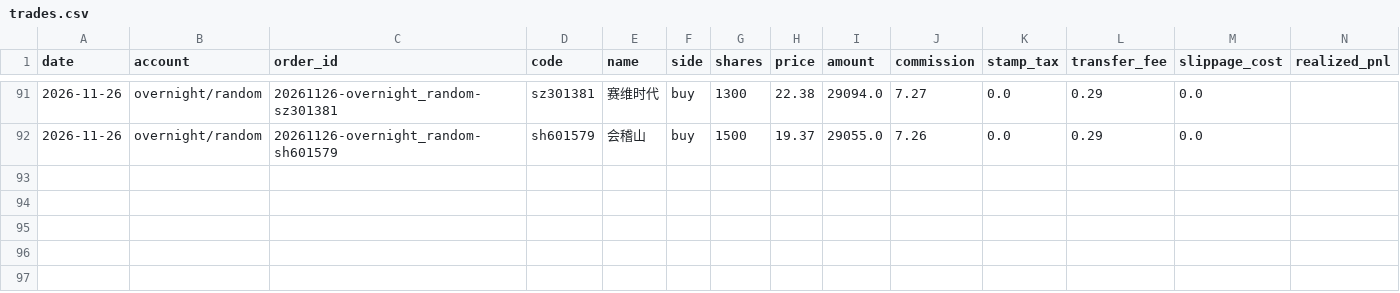
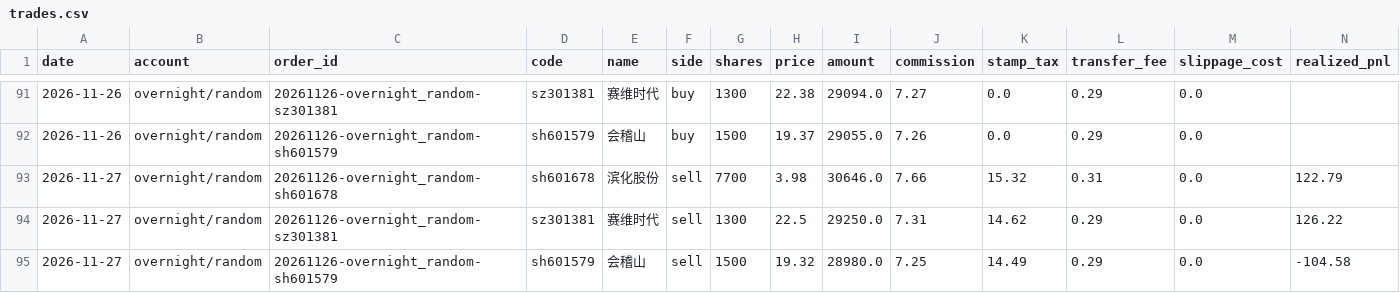
Before and after one commit to ice-tong/a-stock-investment, a CSV file: accounts/overnight/random/trades.csv, drawn as a sheet; only a part is shown, gaps mark what is left out; rows hold the shown columns only; the diff names each change by its address in the sheet, - before the commit and + after, or states it on an @@ line.

```diff
--- a/accounts/overnight/random/trades.csv
+++ b/accounts/overnight/random/trades.csv
+row 93: 2026-11-27 | overnight/random | 20261126-overnight_random-sh601678 | sh601678 | 滨化股份 | sell | 7700 | 3.98 | 30646.0 | 7.66 | 15.32 | 0.31 | 0.0 | 122.79
+row 94: 2026-11-27 | overnight/random | 20261126-overnight_random-sz301381 | sz301381 | 赛维时代 | sell | 1300 | 22.5 | 29250.0 | 7.31 | 14.62 | 0.29 | 0.0 | 126.22
+row 95: 2026-11-27 | overnight/random | 20261126-overnight_random-sh601579 | sh601579 | 会稽山 | sell | 1500 | 19.32 | 28980.0 | 7.25 | 14.49 | 0.29 | 0.0 | -104.58
```
Also changed, not shown: accounts/main/nav.csv, accounts/overnight/quant/trades.csv, 24 other files.
